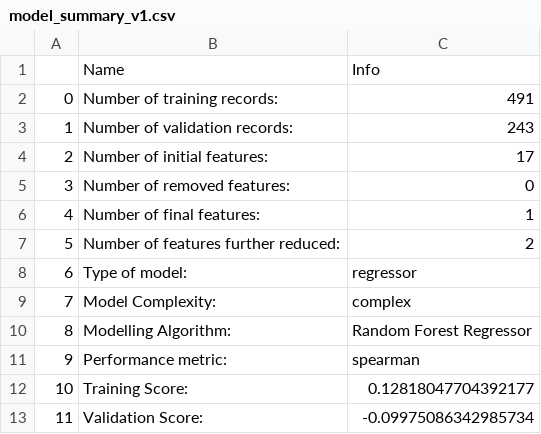
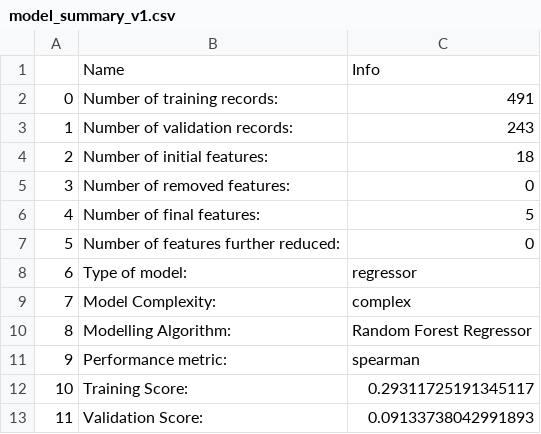
Before and after one commit to RENOLEVES/Fourier-Analysis-Stock, a CSV file: data/model/model_summary_v1.csv, drawn as a sheet.

```diff
--- a/data/model/model_summary_v1.csv
+++ b/data/model/model_summary_v1.csv
@@ -3,6 +3,6 @@
 1,Number of validation records:,243
-2,Number of initial features:,17
+2,Number of initial features:,18
 3,Number of removed features:,0
-4,Number of final features:,1
-5,Number of features further reduced:,2
+4,Number of final features:,5
+5,Number of features further reduced:,0
 6,Type of model:,regressor
@@ -11,3 +11,3 @@
 9,Performance metric:,spearman
-10,Training Score:,0.12818047704392177
-11,Validation Score:,-0.09975086342985734
+10,Training Score:,0.29311725191345117
+11,Validation Score:,0.09133738042991893
```
Also changed, not shown: 20 other files.
